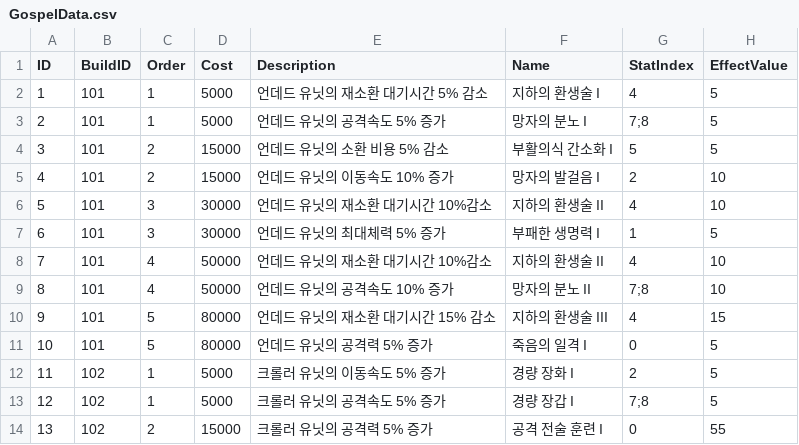
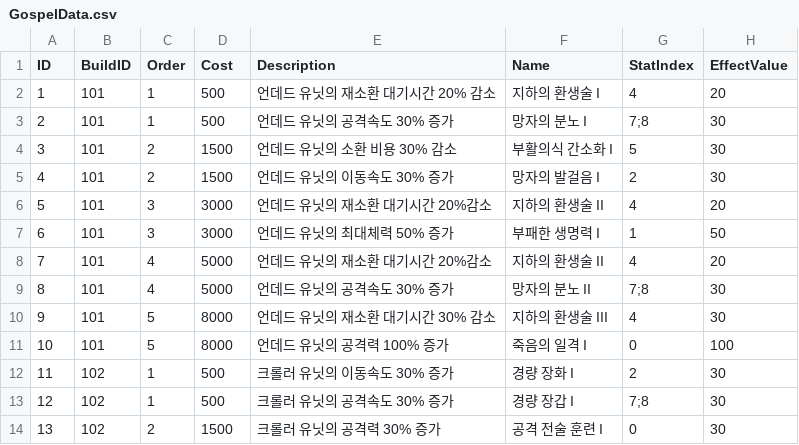
Before and after one commit to LAKAN966/Project_P, a CSV file: Assets/Resources/Data/GospelData.csv, drawn as a sheet; only a part is shown; the diff covers the shown part only.

```diff
--- a/Assets/Resources/Data/GospelData.csv
+++ b/Assets/Resources/Data/GospelData.csv
@@ -1,14 +1,14 @@
 ID,BuildID,Order,Cost,Description,Name,StatIndex,EffectValue
-1,101,1,5000,언데드 유닛의 재소환 대기시간 5% 감소,지하의 환생술 I,4,5
-2,101,1,5000,언데드 유닛의 공격속도 5% 증가,망자의 분노 I,7;8,5
-3,101,2,15000,언데드 유닛의 소환 비용 5% 감소,부활의식 간소화 I,5,5
-4,101,2,15000,언데드 유닛의 이동속도 10% 증가,망자의 발걸음 I,2,10
-5,101,3,30000,언데드 유닛의 재소환 대기시간 10%감소,지하의 환생술 II,4,10
-6,101,3,30000,언데드 유닛의 최대체력 5% 증가,부패한 생명력 I,1,5
-7,101,4,50000,언데드 유닛의 재소환 대기시간 10%감소,지하의 환생술 II,4,10
-8,101,4,50000,언데드 유닛의 공격속도 10% 증가,망자의 분노 II,7;8,10
-9,101,5,80000,언데드 유닛의 재소환 대기시간 15% 감소,지하의 환생술 III,4,15
-10,101,5,80000,언데드 유닛의 공격력 5% 증가,죽음의 일격 I,0,5
-11,102,1,5000,크롤러 유닛의 이동속도 5% 증가,경량 장화 I,2,5
-12,102,1,5000,크롤러 유닛의 공격속도 5% 증가,경량 장갑 I,7;8,5
-13,102,2,15000,크롤러 유닛의 공격력 5% 증가,공격 전술 훈련 I,0,55
+1,101,1,500,언데드 유닛의 재소환 대기시간 20% 감소,지하의 환생술 I,4,20
+2,101,1,500,언데드 유닛의 공격속도 30% 증가,망자의 분노 I,7;8,30
+3,101,2,1500,언데드 유닛의 소환 비용 30% 감소,부활의식 간소화 I,5,30
+4,101,2,1500,언데드 유닛의 이동속도 30% 증가,망자의 발걸음 I,2,30
+5,101,3,3000,언데드 유닛의 재소환 대기시간 20%감소,지하의 환생술 II,4,20
+6,101,3,3000,언데드 유닛의 최대체력 50% 증가,부패한 생명력 I,1,50
+7,101,4,5000,언데드 유닛의 재소환 대기시간 20%감소,지하의 환생술 II,4,20
+8,101,4,5000,언데드 유닛의 공격속도 30% 증가,망자의 분노 II,7;8,30
+9,101,5,8000,언데드 유닛의 재소환 대기시간 30% 감소,지하의 환생술 III,4,30
+10,101,5,8000,언데드 유닛의 공격력 100% 증가,죽음의 일격 I,0,100
+11,102,1,500,크롤러 유닛의 이동속도 30% 증가,경량 장화 I,2,30
+12,102,1,500,크롤러 유닛의 공격속도 30% 증가,경량 장갑 I,7;8,30
+13,102,2,1500,크롤러 유닛의 공격력 30% 증가,공격 전술 훈련 I,0,30
```
Also changed, not shown: 141 edited cells elsewhere in this file, Assets/Resources/Data/UnitData.csv.
